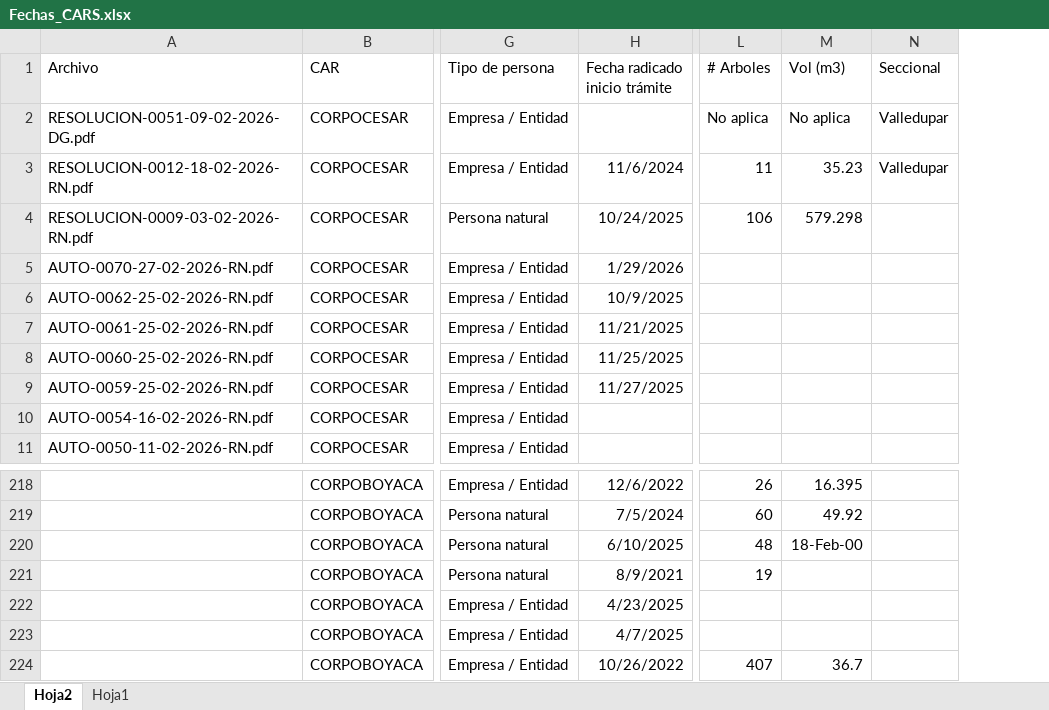
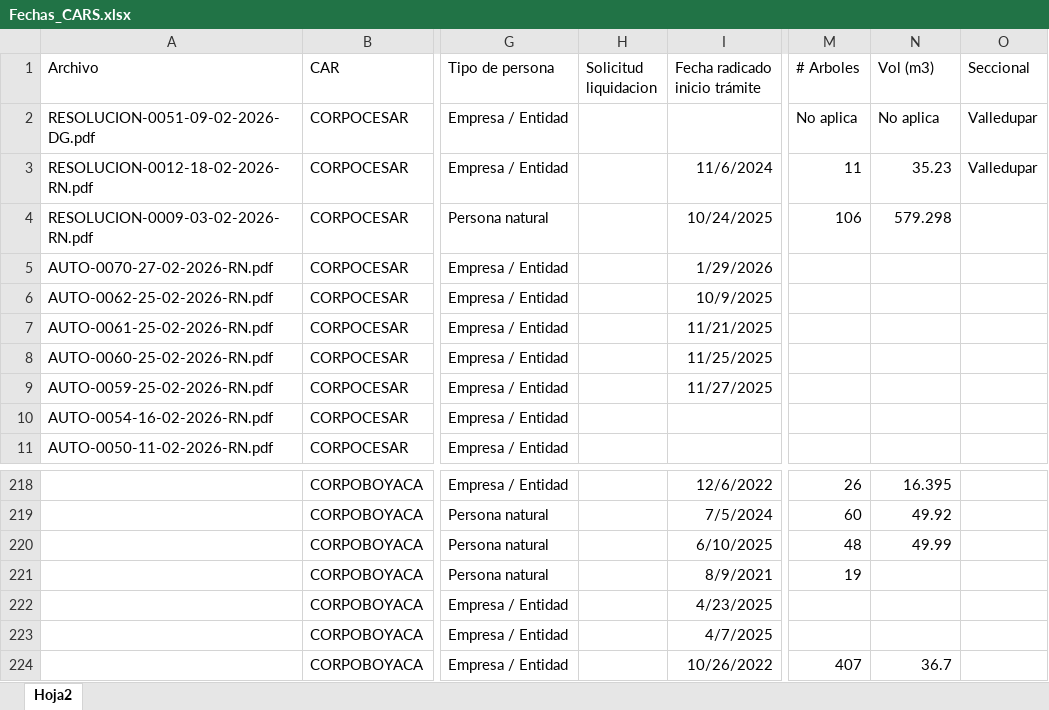
Before and after one commit to mabeltrang/CARS_nuevo, an Excel workbook: Fechas_CARS.xlsx, sheet Hoja2, drawn as a sheet; only a part is shown, gaps mark what is left out; values as stored, in another font and other column widths than the file's, no borders; addresses are those after the commit; the diff covers the shown part only; the diff names each change by its address in the sheet, - before the commit and + after, or states it on an @@ line.

```diff
--- a/Fechas_CARS.xlsx (sheet Hoja2)
+++ b/Fechas_CARS.xlsx (sheet Hoja2)
-sheet tab: Hoja1
+column H (Solicitud liquidacion), empty
-N220 (Vol (m3)): 18-Feb-00
+N220 (Vol (m3)): 49.99
```
Also changed, not shown: 28 added rows elsewhere in this sheet.
